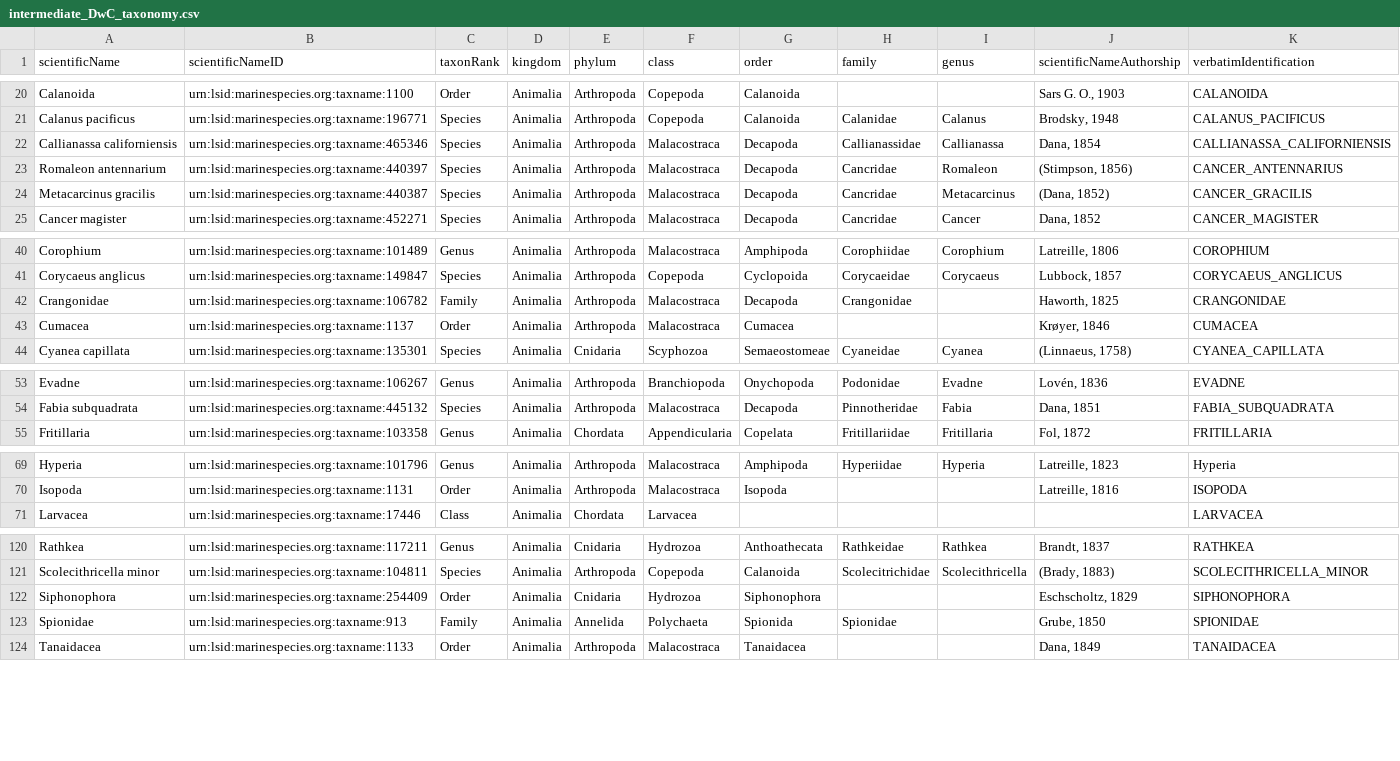
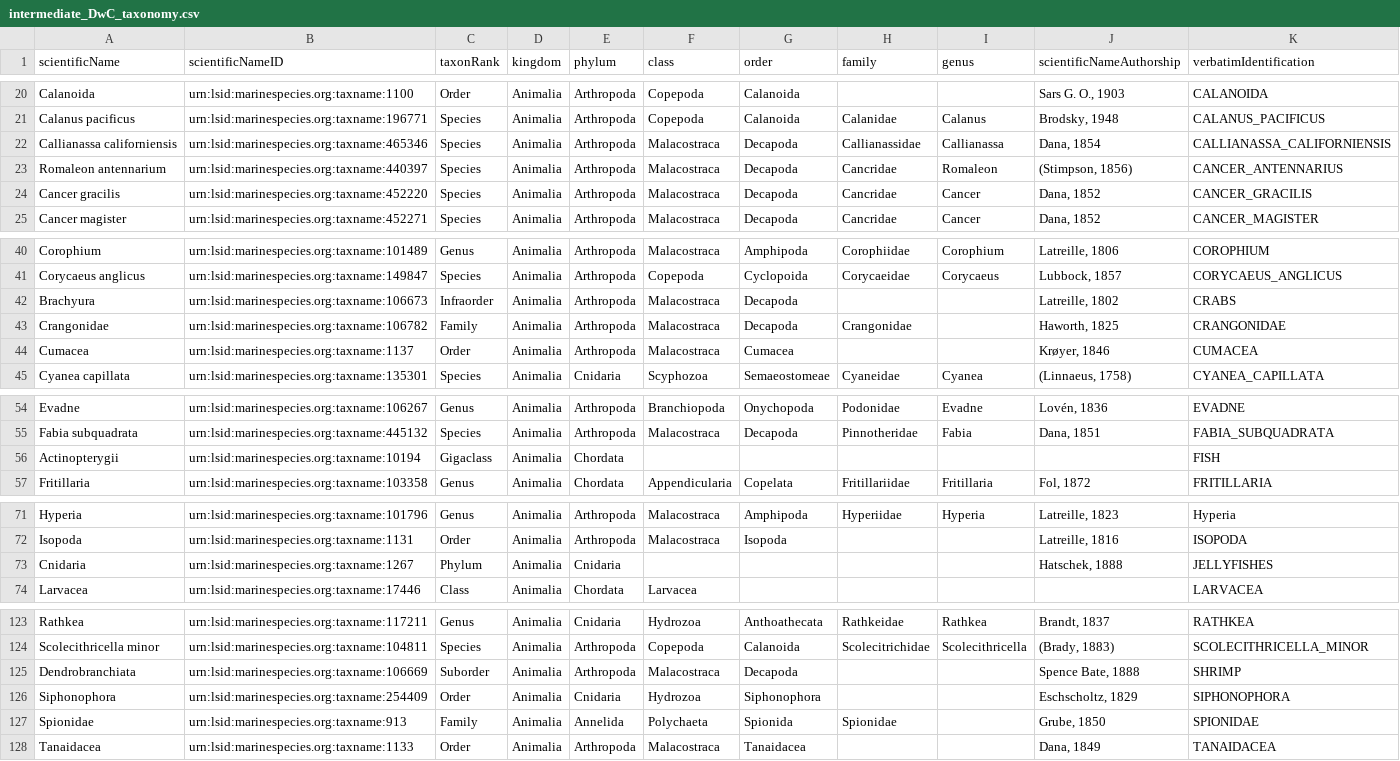
Before and after one commit to nanoos-pnw/obis-keisterhczoop, a CSV file: intermediate_DwC_taxonomy.csv, drawn as a sheet; only a part is shown, gaps mark what is left out.

Commit message:
Final update to code, including polishing and adding a few more manual taxonomic assignments. Re-ran all the code. Includes presentation notebook and pdf

```diff
--- a/intermediate_DwC_taxonomy.csv
+++ b/intermediate_DwC_taxonomy.csv
@@ -23,3 +23,3 @@ Callianassa californiensis,urn:lsid:marinespecies.org:taxname:465346,Species,Ani
 Romaleon antennarium,urn:lsid:marinespecies.org:taxname:440397,Species,Animalia,Arthropoda,Malacostraca,Decapoda,Cancridae,Romaleon,"(Stimpson, 1856)",CANCER_ANTENNARIUS
-Metacarcinus gracilis,urn:lsid:marinespecies.org:taxname:440387,Species,Animalia,Arthropoda,Malacostraca,Decapoda,Cancridae,Metacarcinus,"(Dana, 1852)",CANCER_GRACILIS
+Cancer gracilis,urn:lsid:marinespecies.org:taxname:452220,Species,Animalia,Arthropoda,Malacostraca,Decapoda,Cancridae,Cancer,"Dana, 1852",CANCER_GRACILIS
 Cancer magister,urn:lsid:marinespecies.org:taxname:452271,Species,Animalia,Arthropoda,Malacostraca,Decapoda,Cancridae,Cancer,"Dana, 1852",CANCER_MAGISTER
@@ -41,2 +41,3 @@ Corophium,urn:lsid:marinespecies.org:taxname:101489,Genus,Animalia,Arthropoda,Ma
 Corycaeus anglicus,urn:lsid:marinespecies.org:taxname:149847,Species,Animalia,Arthropoda,Copepoda,Cyclopoida,Corycaeidae,Corycaeus,"Lubbock, 1857",CORYCAEUS_ANGLICUS
+Brachyura,urn:lsid:marinespecies.org:taxname:106673,Infraorder,Animalia,Arthropoda,Malacostraca,Decapoda,,,"Latreille, 1802",CRABS
 Crangonidae,urn:lsid:marinespecies.org:taxname:106782,Family,Animalia,Arthropoda,Malacostraca,Decapoda,Crangonidae,,"Haworth, 1825",CRANGONIDAE
@@ -54,2 +55,3 @@ Evadne,urn:lsid:marinespecies.org:taxname:106267,Genus,Animalia,Arthropoda,Branc
 Fabia subquadrata,urn:lsid:marinespecies.org:taxname:445132,Species,Animalia,Arthropoda,Malacostraca,Decapoda,Pinnotheridae,Fabia,"Dana, 1851",FABIA_SUBQUADRATA
+Actinopterygii,urn:lsid:marinespecies.org:taxname:10194,Gigaclass,Animalia,Chordata,,,,,,FISH
 Fritillaria,urn:lsid:marinespecies.org:taxname:103358,Genus,Animalia,Chordata,Appendicularia,Copelata,Fritillariidae,Fritillaria,"Fol, 1872",FRITILLARIA
@@ -70,2 +72,3 @@ Hyperia,urn:lsid:marinespecies.org:taxname:101796,Genus,Animalia,Arthropoda,Mala
 Isopoda,urn:lsid:marinespecies.org:taxname:1131,Order,Animalia,Arthropoda,Malacostraca,Isopoda,,,"Latreille, 1816",ISOPODA
+Cnidaria,urn:lsid:marinespecies.org:taxname:1267,Phylum,Animalia,Cnidaria,,,,,"Hatschek, 1888",JELLYFISHES
 Larvacea,urn:lsid:marinespecies.org:taxname:17446,Class,Animalia,Chordata,Larvacea,,,,,LARVACEA
@@ -121,2 +124,3 @@ Rathkea,urn:lsid:marinespecies.org:taxname:117211,Genus,Animalia,Cnidaria,Hydroz
 Scolecithricella minor,urn:lsid:marinespecies.org:taxname:104811,Species,Animalia,Arthropoda,Copepoda,Calanoida,Scolecitrichidae,Scolecithricella,"(Brady, 1883)",SCOLECITHRICELLA_MINOR
+Dendrobranchiata,urn:lsid:marinespecies.org:taxname:106669,Suborder,Animalia,Arthropoda,Malacostraca,Decapoda,,,"Spence Bate, 1888",SHRIMP
 Siphonophora,urn:lsid:marinespecies.org:taxname:254409,Order,Animalia,Cnidaria,Hydrozoa,Siphonophora,,,"Eschscholtz, 1829",SIPHONOPHORA
```
Also changed, not shown: 12 other files.
